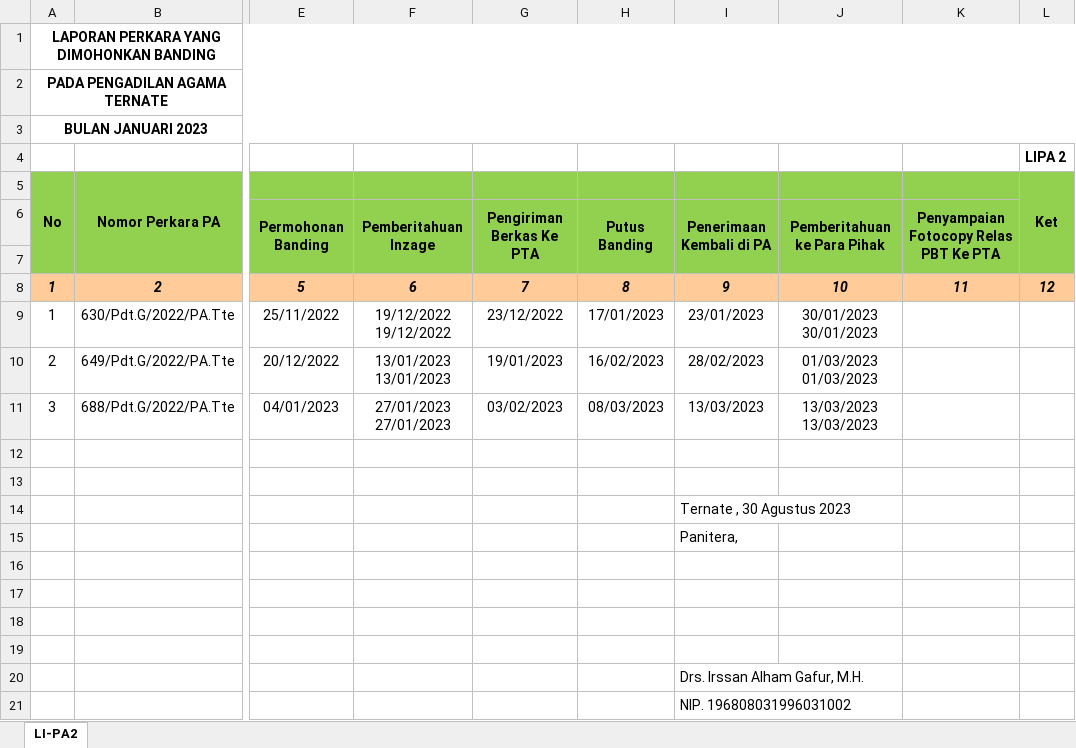
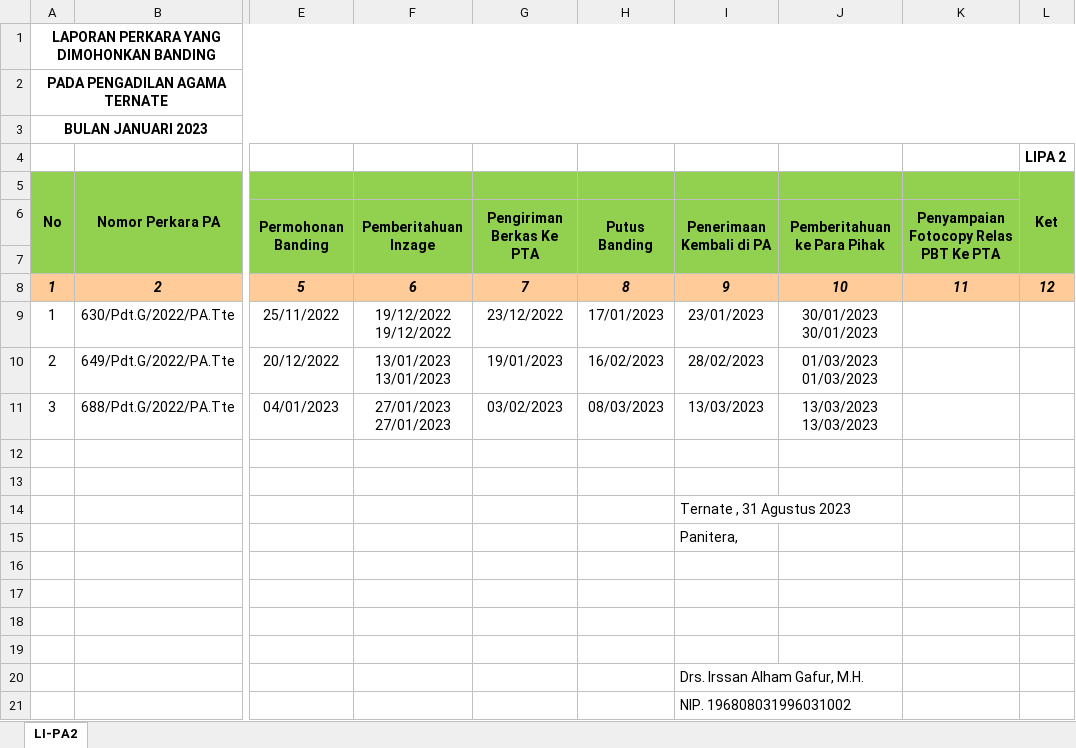
Before and after one commit to jkurniawan178/elaporan, an Excel workbook: hasil/2023_01_lipa_2.xlsx, sheet LI-PA2, drawn as a sheet; only a part is shown, gaps mark what is left out; values as stored, in another font and other column widths than the file's, no borders; the diff names each change by its address in the sheet, - before the commit and + after, or states it on an @@ line.

```diff
--- a/hasil/2023_01_lipa_2.xlsx (sheet LI-PA2)
+++ b/hasil/2023_01_lipa_2.xlsx (sheet LI-PA2)
-I14: Ternate , 30 Agustus 2023
+I14: Ternate , 31 Agustus 2023
```
Also changed, not shown: hasil/2023_02_lipa_2.xlsx, 4 other files.
